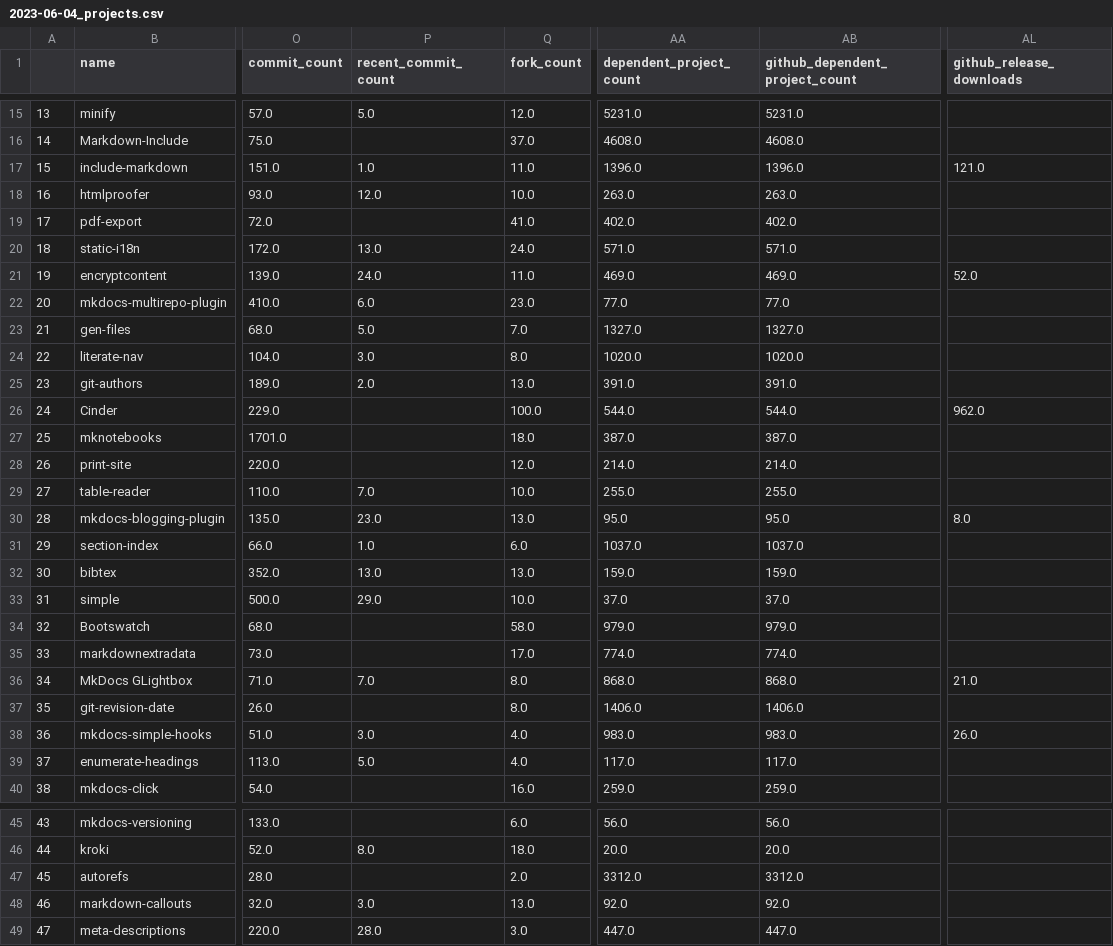
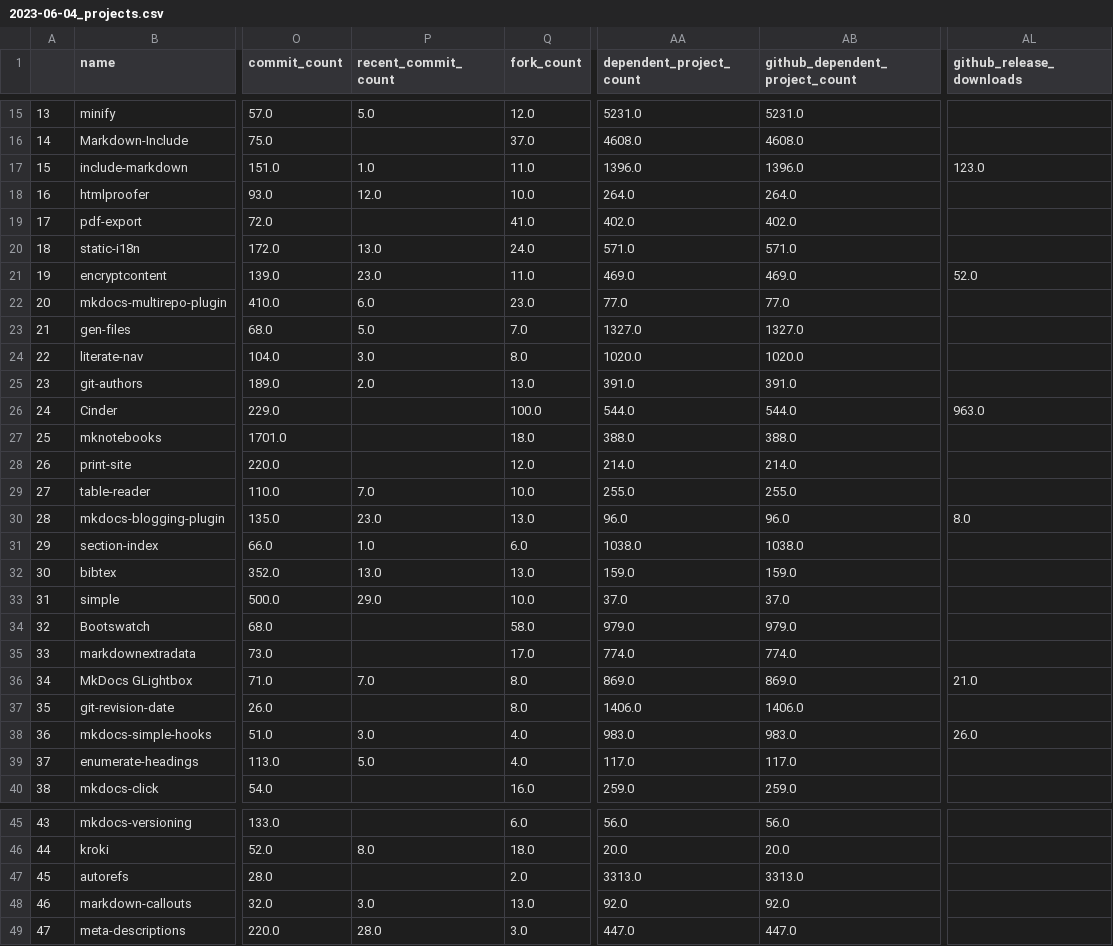
Before and after one commit to mkdocs/catalog, a CSV file: history/2023-06-04_projects.csv, drawn as a sheet; only a part is shown, gaps mark what is left out; the diff covers the shown part only; the diff names each change by its address in the sheet, - before the commit and + after, or states it on an @@ line.

```diff
--- a/history/2023-06-04_projects.csv
+++ b/history/2023-06-04_projects.csv
-AL17 (github_release_downloads): 121.0
+AL17 (github_release_downloads): 123.0
-AA18 (dependent_project_count): 263.0
+AA18 (dependent_project_count): 264.0
-AB18 (github_dependent_project_count): 263.0
+AB18 (github_dependent_project_count): 264.0
-P21 (recent_commit_count): 24.0
+P21 (recent_commit_count): 23.0
-AL26 (github_release_downloads): 962.0
+AL26 (github_release_downloads): 963.0
-AA27 (dependent_project_count): 387.0
+AA27 (dependent_project_count): 388.0
-AB27 (github_dependent_project_count): 387.0
+AB27 (github_dependent_project_count): 388.0
-AA30 (dependent_project_count): 95.0
+AA30 (dependent_project_count): 96.0
-AB30 (github_dependent_project_count): 95.0
+AB30 (github_dependent_project_count): 96.0
-AA31 (dependent_project_count): 1037.0
+AA31 (dependent_project_count): 1038.0
-AB31 (github_dependent_project_count): 1037.0
+AB31 (github_dependent_project_count): 1038.0
-AA36 (dependent_project_count): 868.0
+AA36 (dependent_project_count): 869.0
-AB36 (github_dependent_project_count): 868.0
+AB36 (github_dependent_project_count): 869.0
-AA47 (dependent_project_count): 3312.0
+AA47 (dependent_project_count): 3313.0
-AB47 (github_dependent_project_count): 3312.0
+AB47 (github_dependent_project_count): 3313.0
```
Also changed, not shown: 1 added row, 1 removed row and 32 edited cells elsewhere in this file, 3 other files.
